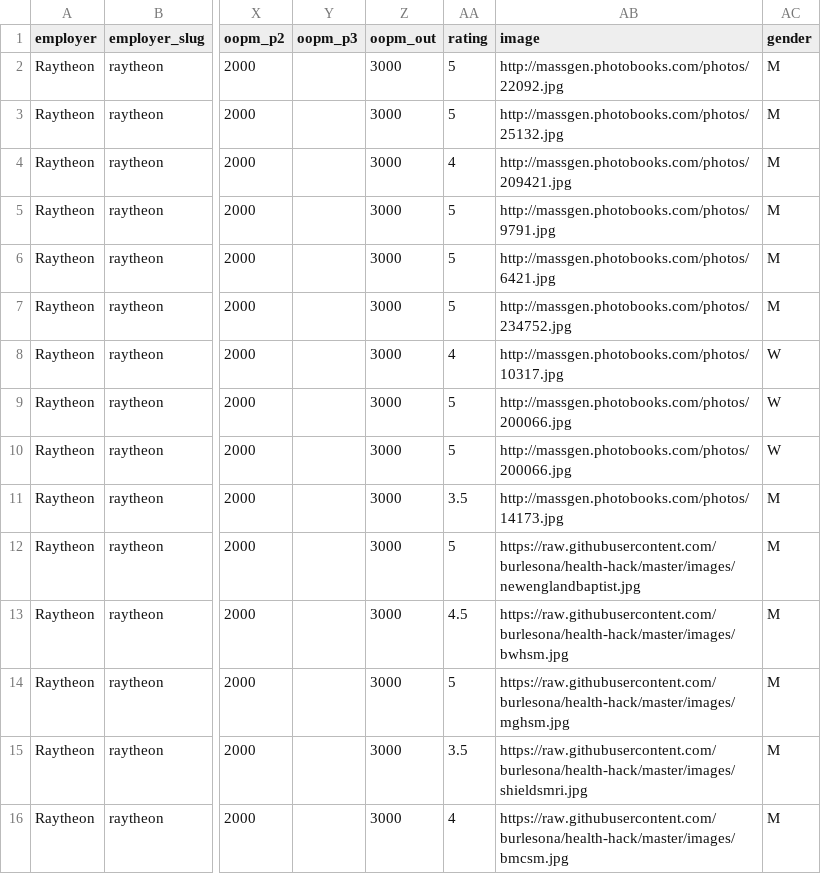
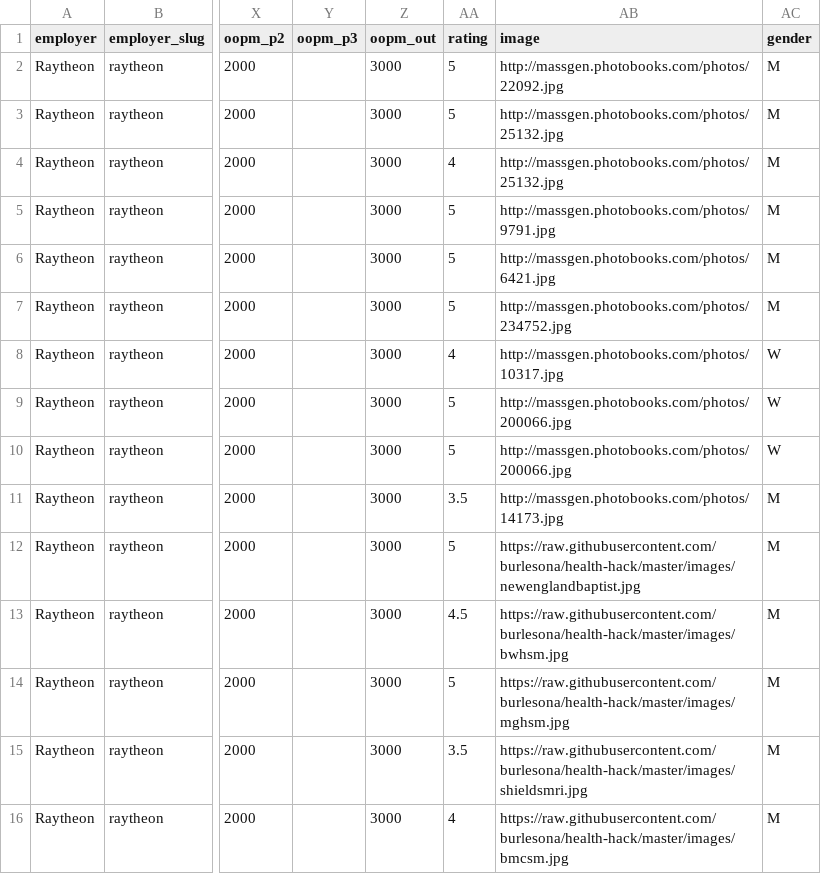
Before and after one commit to burlesona/health-hack, a CSV file: data/data2.csv, drawn as a sheet; only a part is shown, gaps mark what is left out; the diff names each change by its address in the sheet, - before the commit and + after, or states it on an @@ line.

Commit message:
changed picture

```diff
--- a/data/data2.csv
+++ b/data/data2.csv
-AB4 (image): http://massgen.photobooks.com/photos/209421.jpg
+AB4 (image): http://massgen.photobooks.com/photos/25132.jpg
```
